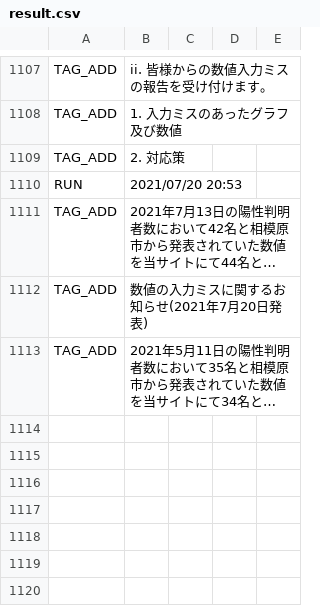
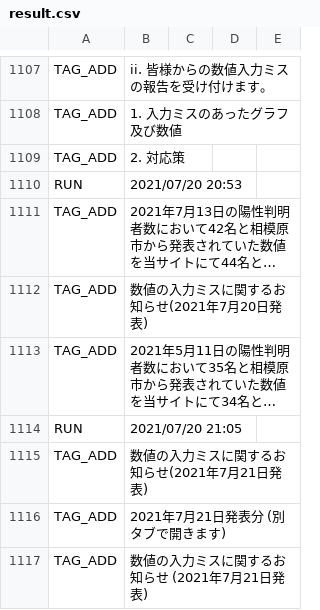
Before and after one commit to fossabot/covid19-chocolate, a CSV file: auto-i18n/result.csv, drawn as a sheet; only a part is shown, gaps mark what is left out; long unchanged cells end in …; the diff names each change by its address in the sheet, - before the commit and + after, or states it on an @@ line.

```diff
--- a/auto-i18n/result.csv
+++ b/auto-i18n/result.csv
+row 1114: RUN | 2021/07/20 21:05
+row 1115: TAG_ADD | 数値の入力ミスに関するお知らせ(2021年7月21日発表)
+row 1116: TAG_ADD | 2021年7月21日発表分 (別タブで開きます)
+row 1117: TAG_ADD | 数値の入力ミスに関するお知らせ (2021年7月21日発表)
```
Also changed, not shown: 1 other file.
